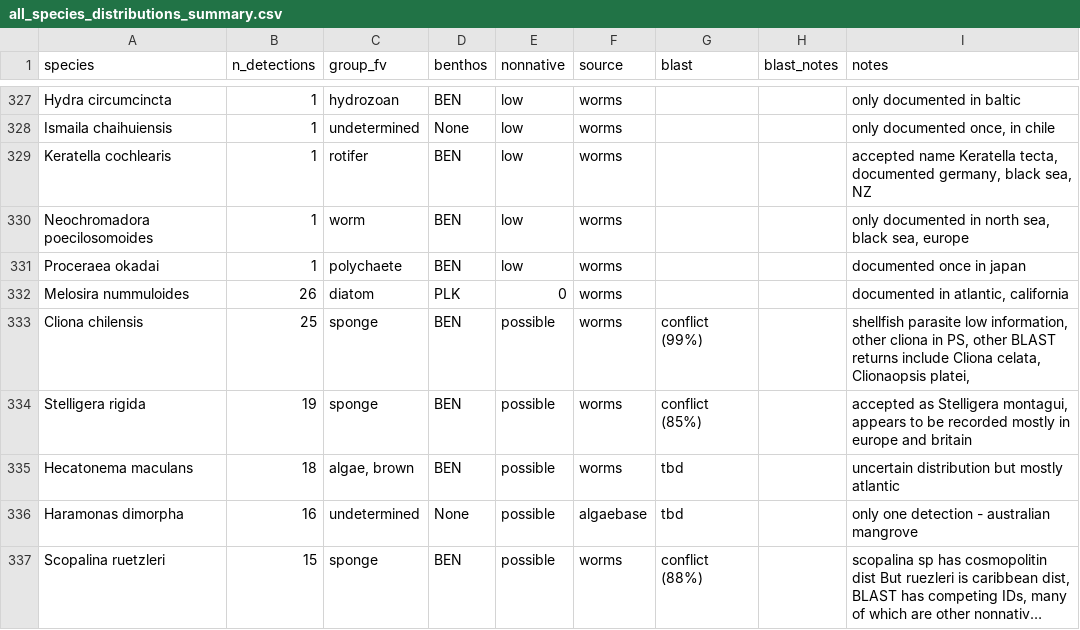
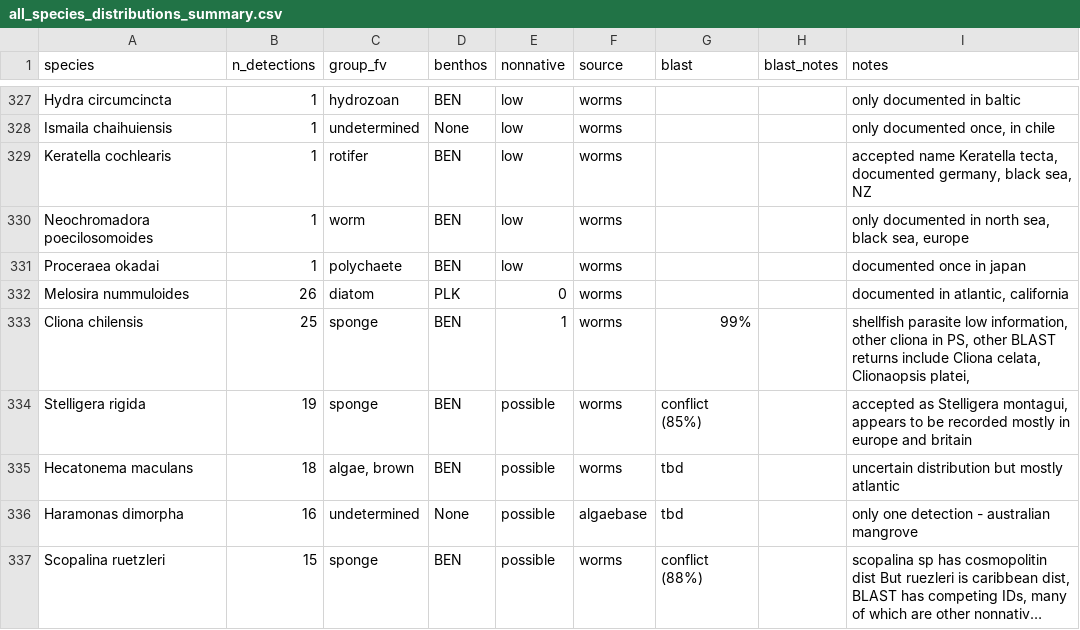
Before and after one commit to jdduprey/benthic.communities, a CSV file: docs/all_species_distributions_summary.csv, drawn as a sheet; only a part is shown, gaps mark what is left out; long unchanged cells end in ….

```diff
--- a/docs/all_species_distributions_summary.csv
+++ b/docs/all_species_distributions_summary.csv
@@ -333,3 +333,3 @@ Proceraea okadai,1,polychaete,BEN,low,worms,,,documented once in japan
 Melosira nummuloides,26,diatom,PLK,0,worms,,,"documented in atlantic, california "
-Cliona chilensis,25,sponge,BEN,possible,worms,conflict (99%),,"shellfish parasite low information, other cliona in PS, other BLAST returns include Cliona celata, Clionaopsis platei, "
+Cliona chilensis,25,sponge,BEN,1,worms,99%,,"shellfish parasite low information, other cliona in PS, other BLAST returns include Cliona celata, Clionaopsis platei, "
 Stelligera rigida,19,sponge,BEN,possible,worms,conflict (85%),,"accepted as Stelligera montagui, appears to be recorded mostly in europe and britain"
```
Also changed, not shown: docs/just_the_suspects.csv, 1 other file.
